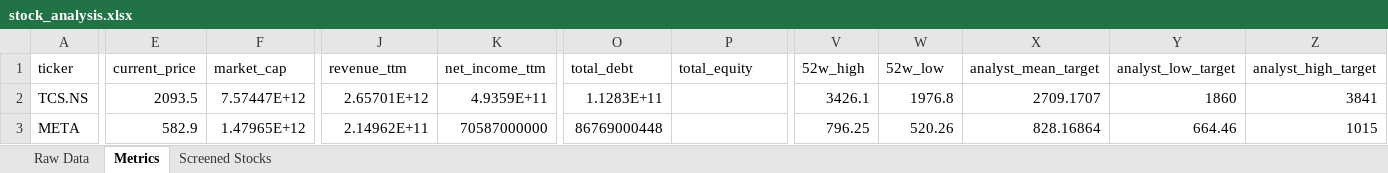
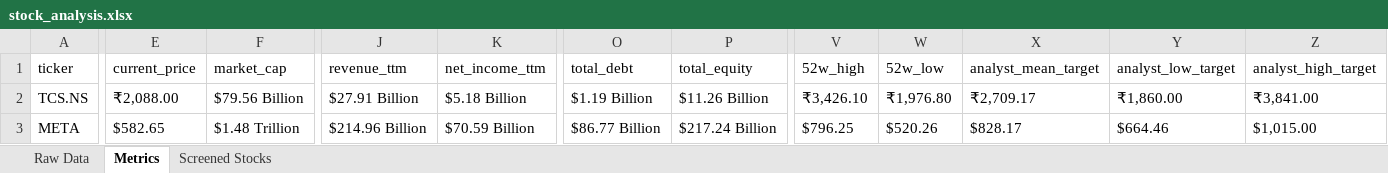
Before and after one commit to Neminath-jain/AI-Stock-Research-Screener, an Excel workbook: data/stock_analysis.xlsx, sheet Metrics, drawn as a sheet; only a part is shown, gaps mark what is left out; values as stored, in another font and other column widths than the file's, no borders; the diff covers the shown part only; the diff names each change by its address in the sheet, - before the commit and + after, or states it on an @@ line.

```diff
--- a/data/stock_analysis.xlsx (sheet Metrics)
+++ b/data/stock_analysis.xlsx (sheet Metrics)
-E2 (current_price): 2093.5
+E2 (current_price): ₹2,088.00
-F2 (market_cap): 7.57447E+12
+F2 (market_cap): $79.56 Billion
-J2 (revenue_ttm): 2.65701E+12
+J2 (revenue_ttm): $27.91 Billion
-K2 (net_income_ttm): 4.9359E+11
+K2 (net_income_ttm): $5.18 Billion
-O2 (total_debt): 1.1283E+11
+O2 (total_debt): $1.19 Billion
-P2 (total_equity): (empty)
+P2 (total_equity): $11.26 Billion
-V2 (52w_high): 3426.1
+V2 (52w_high): ₹3,426.10
-W2 (52w_low): 1976.8
+W2 (52w_low): ₹1,976.80
-X2 (analyst_mean_target): 2709.1707
+X2 (analyst_mean_target): ₹2,709.17
-Y2 (analyst_low_target): 1860
+Y2 (analyst_low_target): ₹1,860.00
-Z2 (analyst_high_target): 3841
+Z2 (analyst_high_target): ₹3,841.00
-E3 (current_price): 582.9
+E3 (current_price): $582.65
-F3 (market_cap): 1.47965E+12
+F3 (market_cap): $1.48 Trillion
-J3 (revenue_ttm): 2.14962E+11
+J3 (revenue_ttm): $214.96 Billion
-K3 (net_income_ttm): 70587000000
+K3 (net_income_ttm): $70.59 Billion
-O3 (total_debt): 86769000448
+O3 (total_debt): $86.77 Billion
-P3 (total_equity): (empty)
+P3 (total_equity): $217.24 Billion
-V3 (52w_high): 796.25
+V3 (52w_high): $796.25
-W3 (52w_low): 520.26
+W3 (52w_low): $520.26
-X3 (analyst_mean_target): 828.16864
+X3 (analyst_mean_target): $828.17
-Y3 (analyst_low_target): 664.46
+Y3 (analyst_low_target): $664.46
-Z3 (analyst_high_target): 1015
+Z3 (analyst_high_target): $1,015.00
```
Also changed, not shown: 12 edited cells elsewhere in this sheet, sheet Screened Stocks, sheet Raw Data, data/screened_stocks.xlsx, 10 other files.
